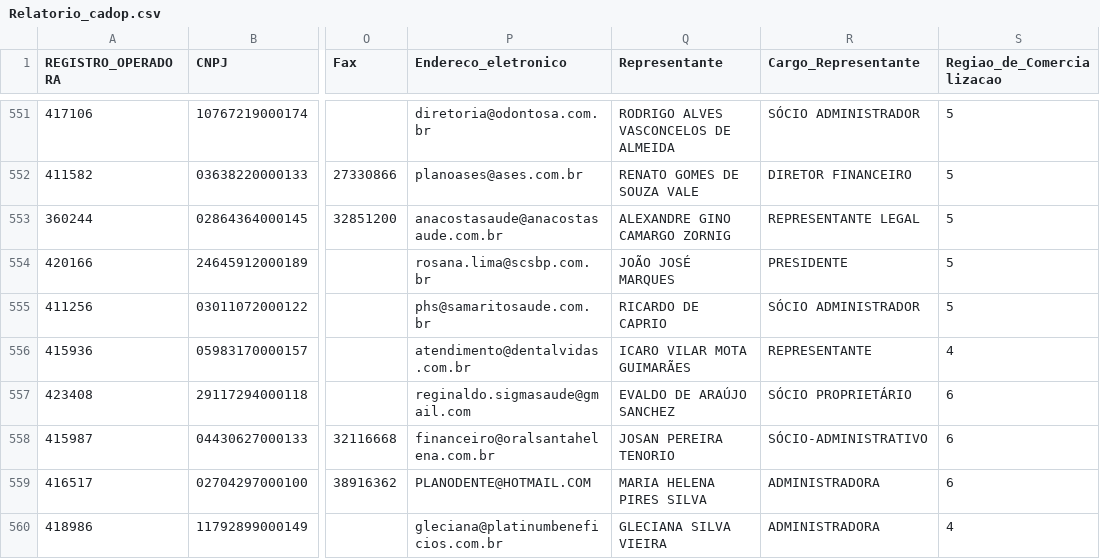
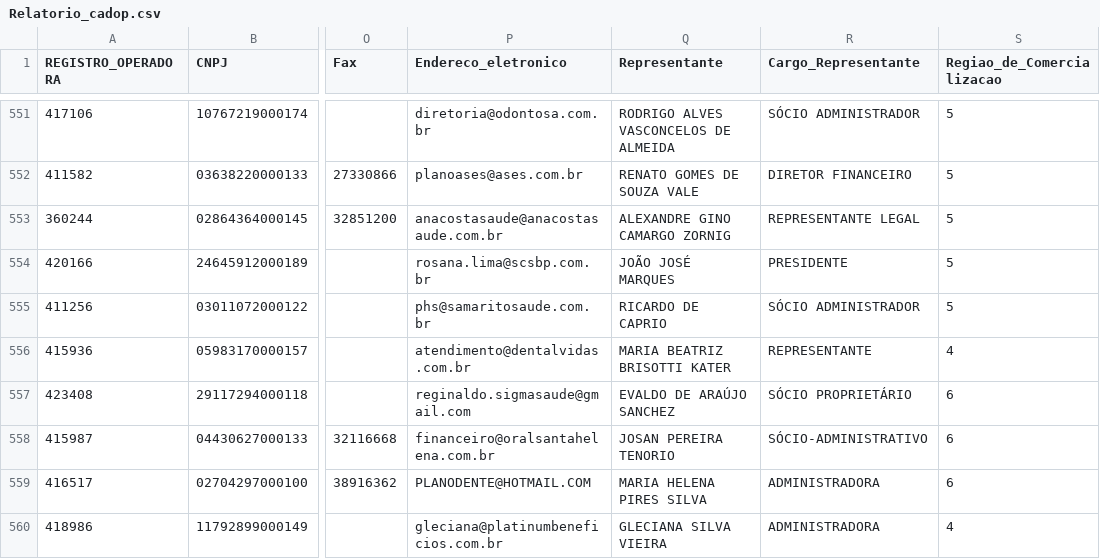
Before and after one commit to Gab625/TESTE_GABRIEL_PRADO, a CSV file: teste1.0/dados/Relatorio_cadop.csv, drawn as a sheet; only a part is shown, gaps mark what is left out; the diff names each change by its address in the sheet, - before the commit and + after, or states it on an @@ line.

Commit message:
fix zips feat ./dados

```diff
--- a/teste1.0/dados/Relatorio_cadop.csv
+++ b/teste1.0/dados/Relatorio_cadop.csv
-Q556 (Representante): ICARO VILAR MOTA GUIMARÃES
+Q556 (Representante): MARIA BEATRIZ BRISOTTI KATER
```
Also changed, not shown: teste2.0/dados/Relatorio_cadop.csv, 10 other files.
